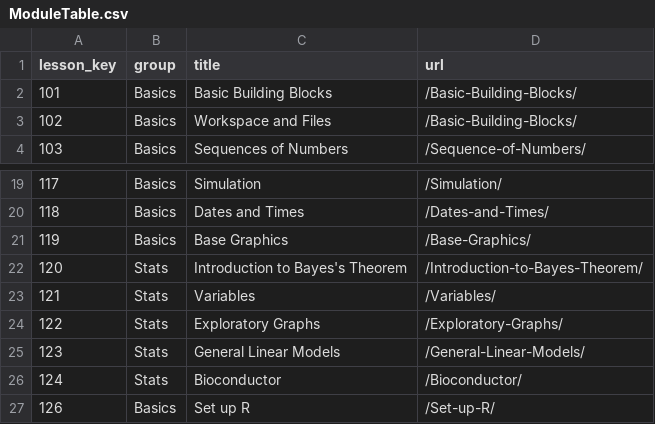
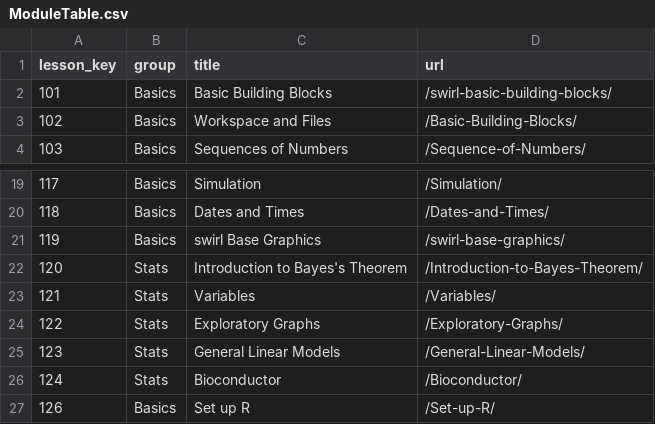
Before and after one commit to arcus/ALEx-Lessons, a CSV file: ModuleTable.csv, drawn as a sheet; only a part is shown, gaps mark what is left out.

```diff
--- a/ModuleTable.csv
+++ b/ModuleTable.csv
@@ -1,3 +1,3 @@
 lesson_key,group,title,url
-101,Basics,Basic Building Blocks,/Basic-Building-Blocks/
+101,Basics,Basic Building Blocks,/swirl-basic-building-blocks/
 102,Basics,Workspace and Files,/Basic-Building-Blocks/
@@ -20,3 +20,3 @@
 118,Basics,Dates and Times,/Dates-and-Times/
-119,Basics,Base Graphics,/Base-Graphics/
+119,Basics,swirl Base Graphics,/swirl-base-graphics/
 120,Stats,Introduction to Bayes's Theorem,/Introduction-to-Bayes-Theorem/
```
Also changed, not shown: 6 other files.
